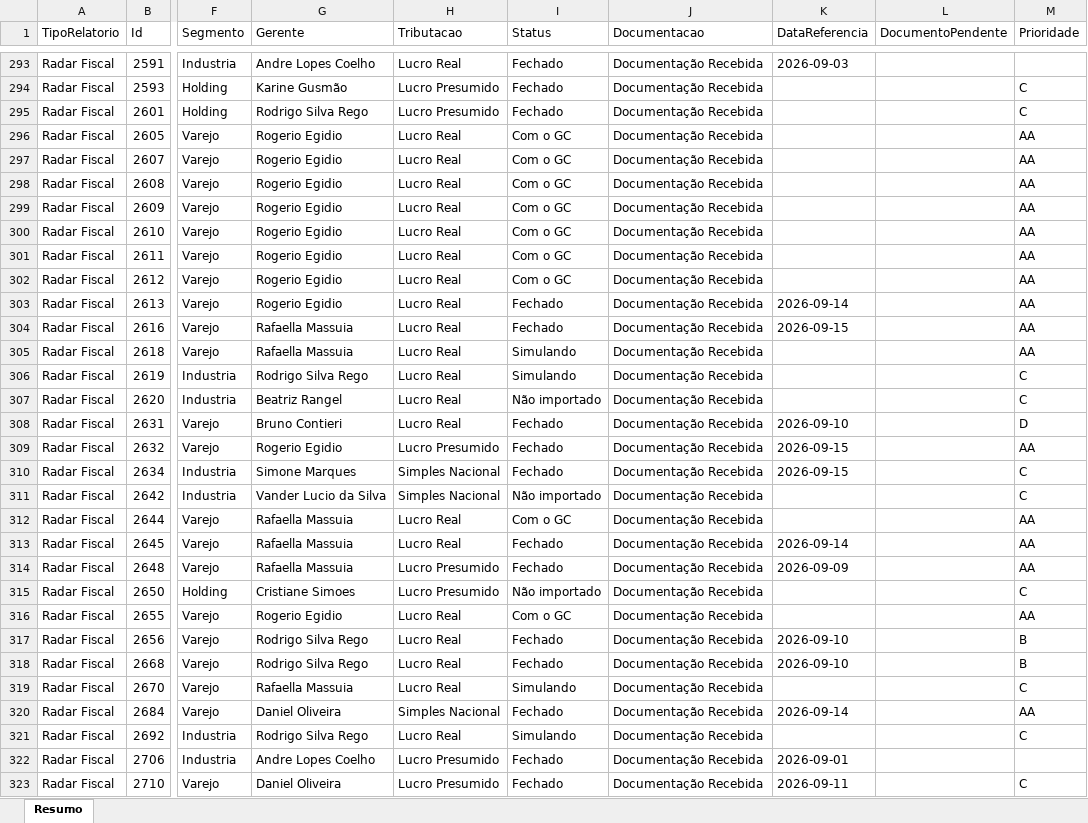
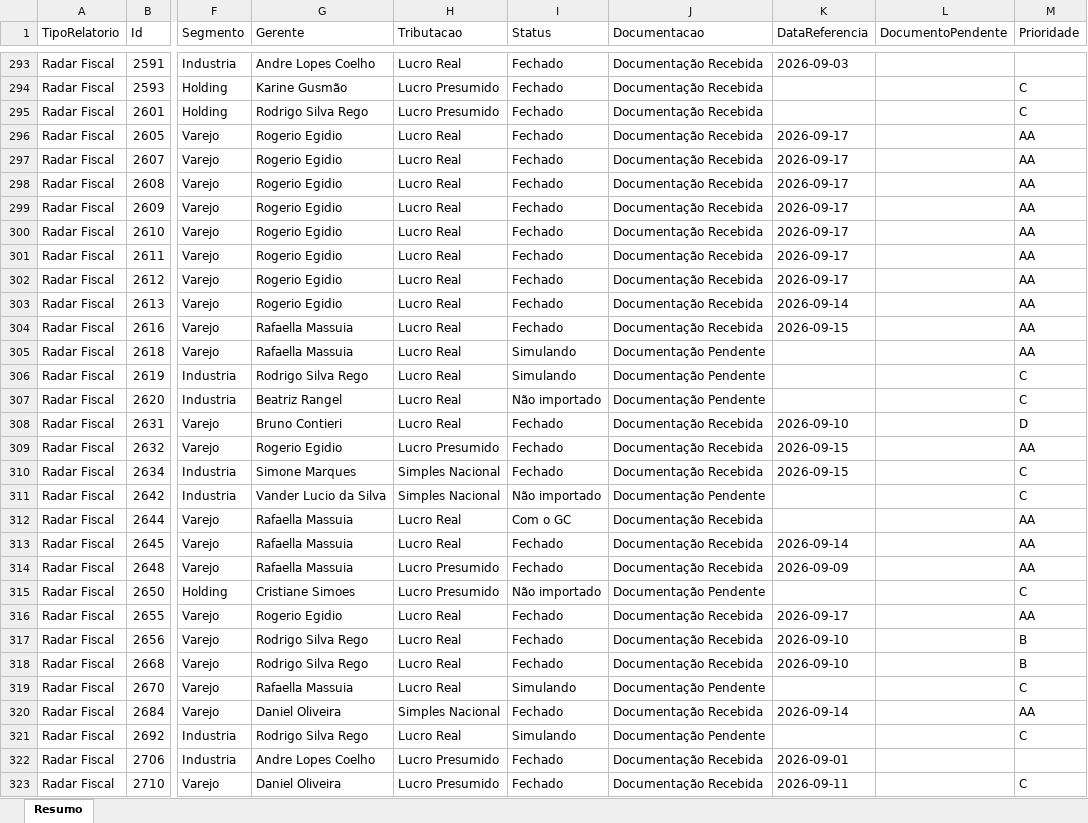
Before and after one commit to Controladoria-MG/Controle-de-Fechamentos, an Excel workbook: data/relatorio_fechamentos/resumo.xlsx, sheet Resumo, drawn as a sheet; only a part is shown, gaps mark what is left out; values as stored, in another font and other column widths than the file's, no borders; the diff covers the shown part only; the diff names each change by its address in the sheet, - before the commit and + after, or states it on an @@ line.

```diff
--- a/data/relatorio_fechamentos/resumo.xlsx (sheet Resumo)
+++ b/data/relatorio_fechamentos/resumo.xlsx (sheet Resumo)
-I296:I302 (Status): Com o GC
+I296:I302 (Status): Fechado
-K296:K302 (DataReferencia): (empty)
+K296:K302 (DataReferencia): 2026-09-17
-J305:J307 (Documentacao): Documentação Recebida
+J305:J307 (Documentacao): Documentação Pendente
-J311 (Documentacao): Documentação Recebida
+J311 (Documentacao): Documentação Pendente
-J315 (Documentacao): Documentação Recebida
+J315 (Documentacao): Documentação Pendente
-I316 (Status): Com o GC
+I316 (Status): Fechado
-K316 (DataReferencia): (empty)
+K316 (DataReferencia): 2026-09-17
-J319 (Documentacao): Documentação Recebida
+J319 (Documentacao): Documentação Pendente
-J321 (Documentacao): Documentação Recebida
+J321 (Documentacao): Documentação Pendente
```
Also changed, not shown: 519 edited cells elsewhere in this sheet, 3 other files.
